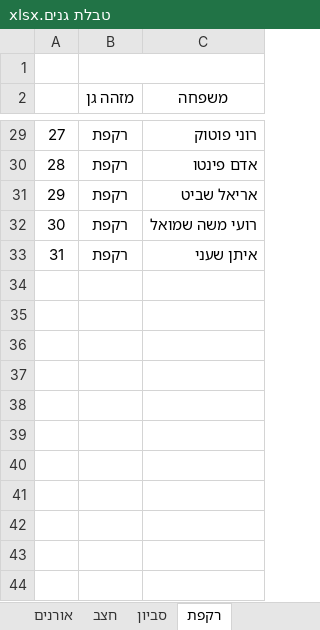
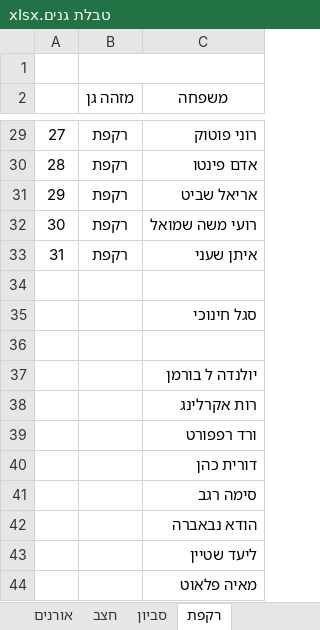
Before and after one commit to manano2003/STATUS-APP, an Excel workbook: src/assets/distress/טבלת גנים.xlsx, sheet רקפת, drawn as a sheet; only a part is shown, gaps mark what is left out; values as stored, in another font and other column widths than the file's, no borders; the diff names each change by its address in the sheet, - before the commit and + after, or states it on an @@ line.

```diff
--- a/src/assets/distress/טבלת גנים.xlsx (sheet רקפת)
+++ b/src/assets/distress/טבלת גנים.xlsx (sheet רקפת)
+row 34: (empty)
+row 35:  |  | סגל חינוכי
+row 36: (empty)
+row 37:  |  | יולנדה ל בורמן
+row 38:  |  | רות אקרלינג
+row 39:  |  | ורד רפפורט
+row 40:  |  | דורית כהן
+row 41:  |  | סימה רגב
+row 42:  |  | הודא נבאברה
+row 43:  |  | ליעד שטיין
+row 44:  |  | מאיה פלאוט
```
Also changed, not shown: sheet חצב, sheet אורנים, sheet סביון, src/assets/distress/רשימת עובדות בגנים.xlsx, 35 other files.
